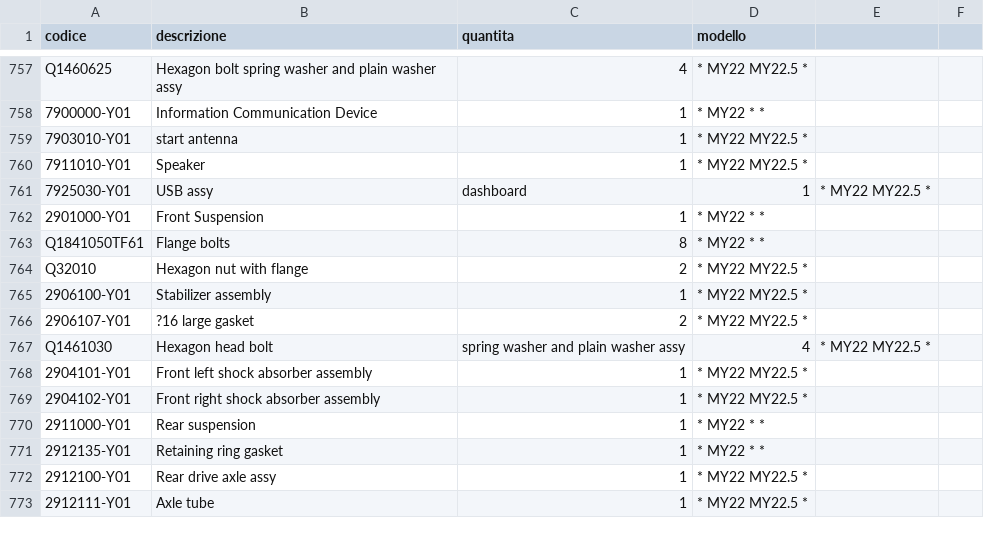
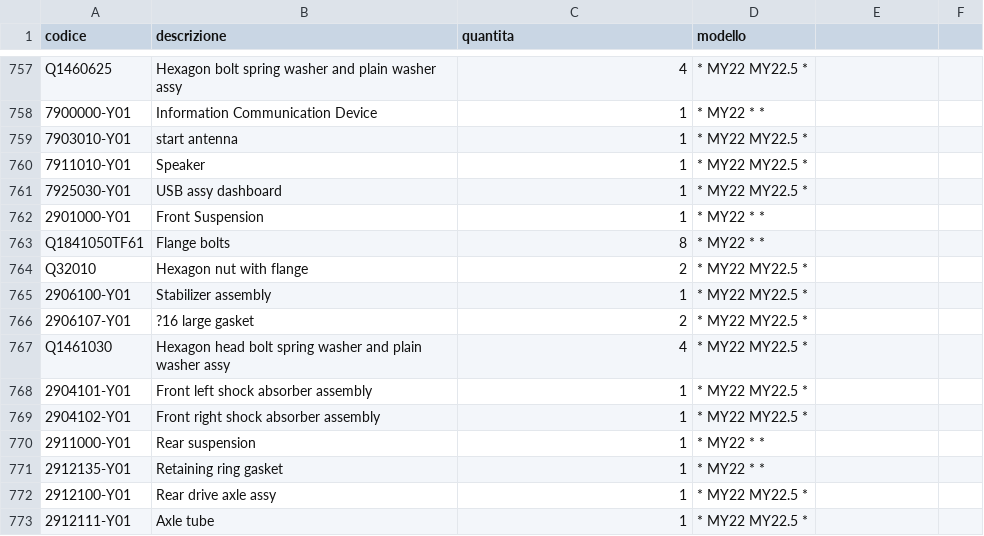
Before and after one commit to MicheleYOYO/YOYO-SpareParts, a CSV file: Parts.csv, drawn as a sheet; only a part is shown, gaps mark what is left out.

Commit message:
Update Parts.csv

```diff
--- a/Parts.csv
+++ b/Parts.csv
@@ -760,3 +760,3 @@ Q1460625,Hexagon bolt spring washer and plain washer assy,4,* MY22 MY22.5 *
 7911010-Y01,Speaker,1,* MY22 MY22.5 *
-7925030-Y01,USB assy, dashboard,1,* MY22 MY22.5 *
+7925030-Y01,USB assy dashboard,1,* MY22 MY22.5 *
 2901000-Y01,Front Suspension,1,* MY22 * *
@@ -766,3 +766,3 @@ Q32010,Hexagon nut with flange,2,* MY22 MY22.5 *
 2906107-Y01,?16 large gasket,2,* MY22 MY22.5 *
-Q1461030,Hexagon head bolt, spring washer and plain washer assy,4,* MY22 MY22.5 *
+Q1461030,Hexagon head bolt spring washer and plain washer assy,4,* MY22 MY22.5 *
 2904101-Y01,Front left shock absorber assembly,1,* MY22 MY22.5 *
```
